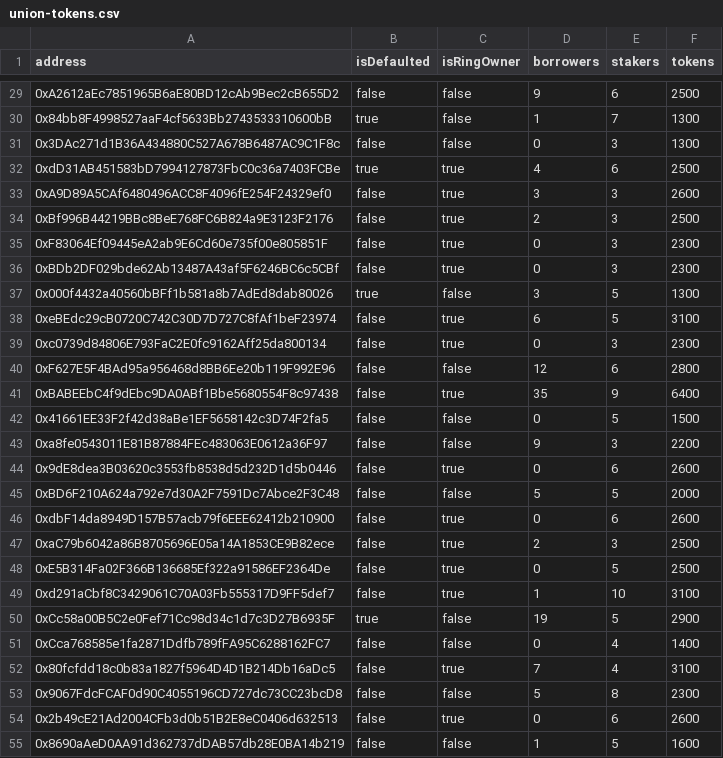
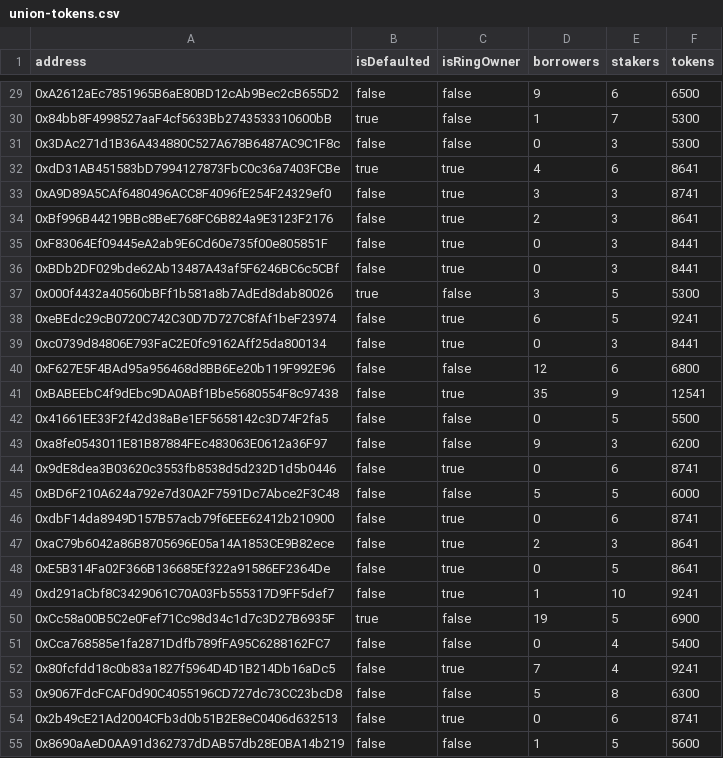
Before and after one commit to unioncredit/union-airdrop, a CSV file: packages/union-airdrop-contracts/data/union-tokens.csv, drawn as a sheet; only a part is shown, gaps mark what is left out; the diff covers the shown part only.

```diff
--- a/packages/union-airdrop-contracts/data/union-tokens.csv
+++ b/packages/union-airdrop-contracts/data/union-tokens.csv
@@ -29,27 +29,27 @@
-"0xA2612aEc7851965B6aE80BD12cAb9Bec2cB655D2",false,false,9,6,2500
-"0x84bb8F4998527aaF4cf5633Bb2743533310600bB",true,false,1,7,1300
-"0x3DAc271d1B36A434880C527A678B6487AC9C1F8c",false,false,0,3,1300
-"0xdD31AB451583bD7994127873FbC0c36a7403FCBe",true,true,4,6,2500
-"0xA9D89A5CAf6480496ACC8F4096fE254F24329ef0",false,true,3,3,2600
-"0xBf996B44219BBc8BeE768FC6B824a9E3123F2176",false,true,2,3,2500
-"0xF83064Ef09445eA2ab9E6Cd60e735f00e805851F",false,true,0,3,2300
-"0xBDb2DF029bde62Ab13487A43af5F6246BC6c5CBf",false,true,0,3,2300
-"0x000f4432a40560bBFf1b581a8b7AdEd8dab80026",true,false,3,5,1300
-"0xeBEdc29cB0720C742C30D7D727C8fAf1beF23974",false,true,6,5,3100
-"0xc0739d84806E793FaC2E0fc9162Aff25da800134",false,true,0,3,2300
-"0xF627E5F4BAd95a956468d8BB6Ee20b119F992E96",false,false,12,6,2800
-"0xBABEEbC4f9dEbc9DA0ABf1Bbe5680554F8c97438",false,true,35,9,6400
-"0x41661EE33F2f42d38aBe1EF5658142c3D74F2fa5",false,false,0,5,1500
-"0xa8fe0543011E81B87884FEc483063E0612a36F97",false,false,9,3,2200
-"0x9dE8dea3B03620c3553fb8538d5d232D1d5b0446",false,true,0,6,2600
-"0xBD6F210A624a792e7d30A2F7591Dc7Abce2F3C48",false,false,5,5,2000
-"0xdbF14da8949D157B57acb79f6EEE62412b210900",false,true,0,6,2600
-"0xaC79b6042a86B8705696E05a14A1853CE9B82ece",false,true,2,3,2500
-"0xE5B314Fa02F366B136685Ef322a91586EF2364De",false,true,0,5,2500
-"0xd291aCbf8C3429061C70A03Fb555317D9FF5def7",false,true,1,10,3100
-"0xCc58a00B5C2e0Fef71Cc98d34c1d7c3D27B6935F",true,false,19,5,2900
-"0xCca768585e1fa2871Ddfb789fFA95C6288162FC7",false,false,0,4,1400
-"0x80fcfdd18c0b83a1827f5964D4D1B214Db16aDc5",false,true,7,4,3100
-"0x9067FdcFCAF0d90C4055196CD727dc73CC23bcD8",false,false,5,8,2300
-"0x2b49cE21Ad2004CFb3d0b51B2E8eC0406d632513",false,true,0,6,2600
-"0x8690aAeD0AA91d362737dDAB57db28E0BA14b219",false,false,1,5,1600
+"0xA2612aEc7851965B6aE80BD12cAb9Bec2cB655D2",false,false,9,6,6500
+"0x84bb8F4998527aaF4cf5633Bb2743533310600bB",true,false,1,7,5300
+"0x3DAc271d1B36A434880C527A678B6487AC9C1F8c",false,false,0,3,5300
+"0xdD31AB451583bD7994127873FbC0c36a7403FCBe",true,true,4,6,8641
+"0xA9D89A5CAf6480496ACC8F4096fE254F24329ef0",false,true,3,3,8741
+"0xBf996B44219BBc8BeE768FC6B824a9E3123F2176",false,true,2,3,8641
+"0xF83064Ef09445eA2ab9E6Cd60e735f00e805851F",false,true,0,3,8441
+"0xBDb2DF029bde62Ab13487A43af5F6246BC6c5CBf",false,true,0,3,8441
+"0x000f4432a40560bBFf1b581a8b7AdEd8dab80026",true,false,3,5,5300
+"0xeBEdc29cB0720C742C30D7D727C8fAf1beF23974",false,true,6,5,9241
+"0xc0739d84806E793FaC2E0fc9162Aff25da800134",false,true,0,3,8441
+"0xF627E5F4BAd95a956468d8BB6Ee20b119F992E96",false,false,12,6,6800
+"0xBABEEbC4f9dEbc9DA0ABf1Bbe5680554F8c97438",false,true,35,9,12541
+"0x41661EE33F2f42d38aBe1EF5658142c3D74F2fa5",false,false,0,5,5500
+"0xa8fe0543011E81B87884FEc483063E0612a36F97",false,false,9,3,6200
+"0x9dE8dea3B03620c3553fb8538d5d232D1d5b0446",false,true,0,6,8741
+"0xBD6F210A624a792e7d30A2F7591Dc7Abce2F3C48",false,false,5,5,6000
+"0xdbF14da8949D157B57acb79f6EEE62412b210900",false,true,0,6,8741
+"0xaC79b6042a86B8705696E05a14A1853CE9B82ece",false,true,2,3,8641
+"0xE5B314Fa02F366B136685Ef322a91586EF2364De",false,true,0,5,8641
+"0xd291aCbf8C3429061C70A03Fb555317D9FF5def7",false,true,1,10,9241
+"0xCc58a00B5C2e0Fef71Cc98d34c1d7c3D27B6935F",true,false,19,5,6900
+"0xCca768585e1fa2871Ddfb789fFA95C6288162FC7",false,false,0,4,5400
+"0x80fcfdd18c0b83a1827f5964D4D1B214Db16aDc5",false,true,7,4,9241
+"0x9067FdcFCAF0d90C4055196CD727dc73CC23bcD8",false,false,5,8,6300
+"0x2b49cE21Ad2004CFb3d0b51B2E8eC0406d632513",false,true,0,6,8741
+"0x8690aAeD0AA91d362737dDAB57db28E0BA14b219",false,false,1,5,5600
```
Also changed, not shown: 60 edited cells elsewhere in this file, 3 other files.
